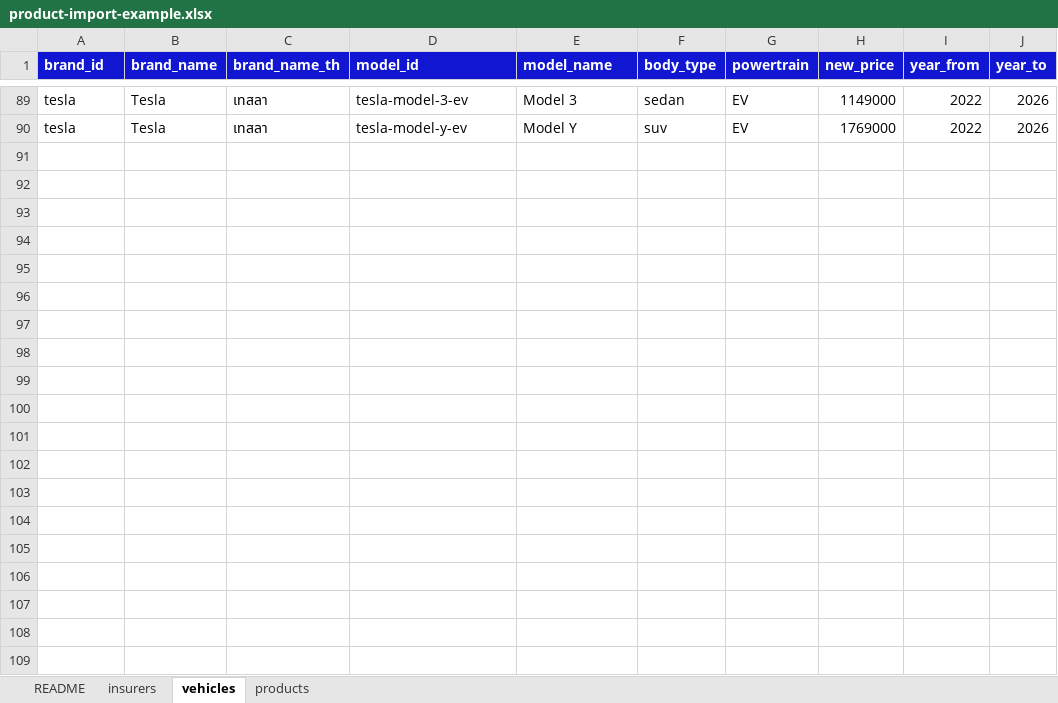
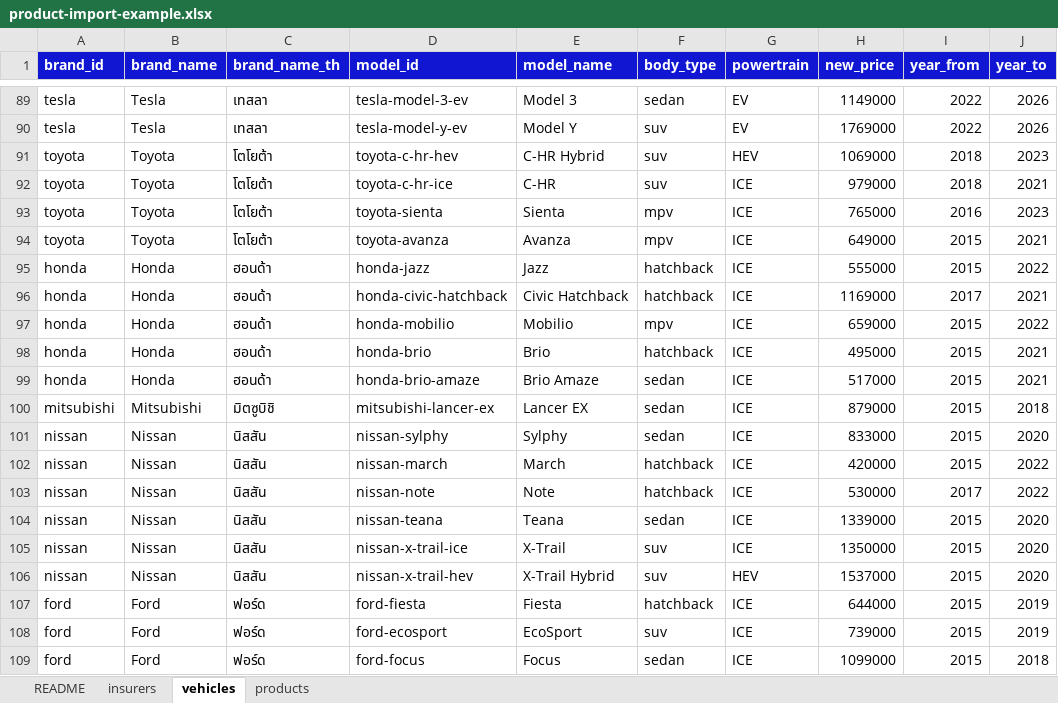
Before and after one commit to gopantherth-sketch/unlimit-insure, an Excel workbook: docs/examples/product-import-example.xlsx, sheet vehicles, drawn as a sheet; only a part is shown, gaps mark what is left out; values as stored, in another font and other column widths than the file's, no borders; the diff covers the shown part only; the diff names each change by its address in the sheet, - before the commit and + after, or states it on an @@ line.

```diff
--- a/docs/examples/product-import-example.xlsx (sheet vehicles)
+++ b/docs/examples/product-import-example.xlsx (sheet vehicles)
+row 91: toyota | Toyota | โตโยต้า | toyota-c-hr-hev | C-HR Hybrid | suv | HEV | 1069000 | 2018 | 2023
+row 92: toyota | Toyota | โตโยต้า | toyota-c-hr-ice | C-HR | suv | ICE | 979000 | 2018 | 2021
+row 93: toyota | Toyota | โตโยต้า | toyota-sienta | Sienta | mpv | ICE | 765000 | 2016 | 2023
+row 94: toyota | Toyota | โตโยต้า | toyota-avanza | Avanza | mpv | ICE | 649000 | 2015 | 2021
+row 95: honda | Honda | ฮอนด้า | honda-jazz | Jazz | hatchback | ICE | 555000 | 2015 | 2022
+row 96: honda | Honda | ฮอนด้า | honda-civic-hatchback | Civic Hatchback | hatchback | ICE | 1169000 | 2017 | 2021
+row 97: honda | Honda | ฮอนด้า | honda-mobilio | Mobilio | mpv | ICE | 659000 | 2015 | 2022
+row 98: honda | Honda | ฮอนด้า | honda-brio | Brio | hatchback | ICE | 495000 | 2015 | 2021
+row 99: honda | Honda | ฮอนด้า | honda-brio-amaze | Brio Amaze | sedan | ICE | 517000 | 2015 | 2021
+row 100: mitsubishi | Mitsubishi | มิตซูบิชิ | mitsubishi-lancer-ex | Lancer EX | sedan | ICE | 879000 | 2015 | 2018
+row 101: nissan | Nissan | นิสสัน | nissan-sylphy | Sylphy | sedan | ICE | 833000 | 2015 | 2020
+row 102: nissan | Nissan | นิสสัน | nissan-march | March | hatchback | ICE | 420000 | 2015 | 2022
+row 103: nissan | Nissan | นิสสัน | nissan-note | Note | hatchback | ICE | 530000 | 2017 | 2022
+row 104: nissan | Nissan | นิสสัน | nissan-teana | Teana | sedan | ICE | 1339000 | 2015 | 2020
+row 105: nissan | Nissan | นิสสัน | nissan-x-trail-ice | X-Trail | suv | ICE | 1350000 | 2015 | 2020
+row 106: nissan | Nissan | นิสสัน | nissan-x-trail-hev | X-Trail Hybrid | suv | HEV | 1537000 | 2015 | 2020
+row 107: ford | Ford | ฟอร์ด | ford-fiesta | Fiesta | hatchback | ICE | 644000 | 2015 | 2019
+row 108: ford | Ford | ฟอร์ด | ford-ecosport | EcoSport | suv | ICE | 739000 | 2015 | 2019
+row 109: ford | Ford | ฟอร์ด | ford-focus | Focus | sedan | ICE | 1099000 | 2015 | 2018
```
Also changed, not shown: 17 added rows elsewhere in this sheet, public/templates/unlimit-product-import.xlsx, 2 other files.
